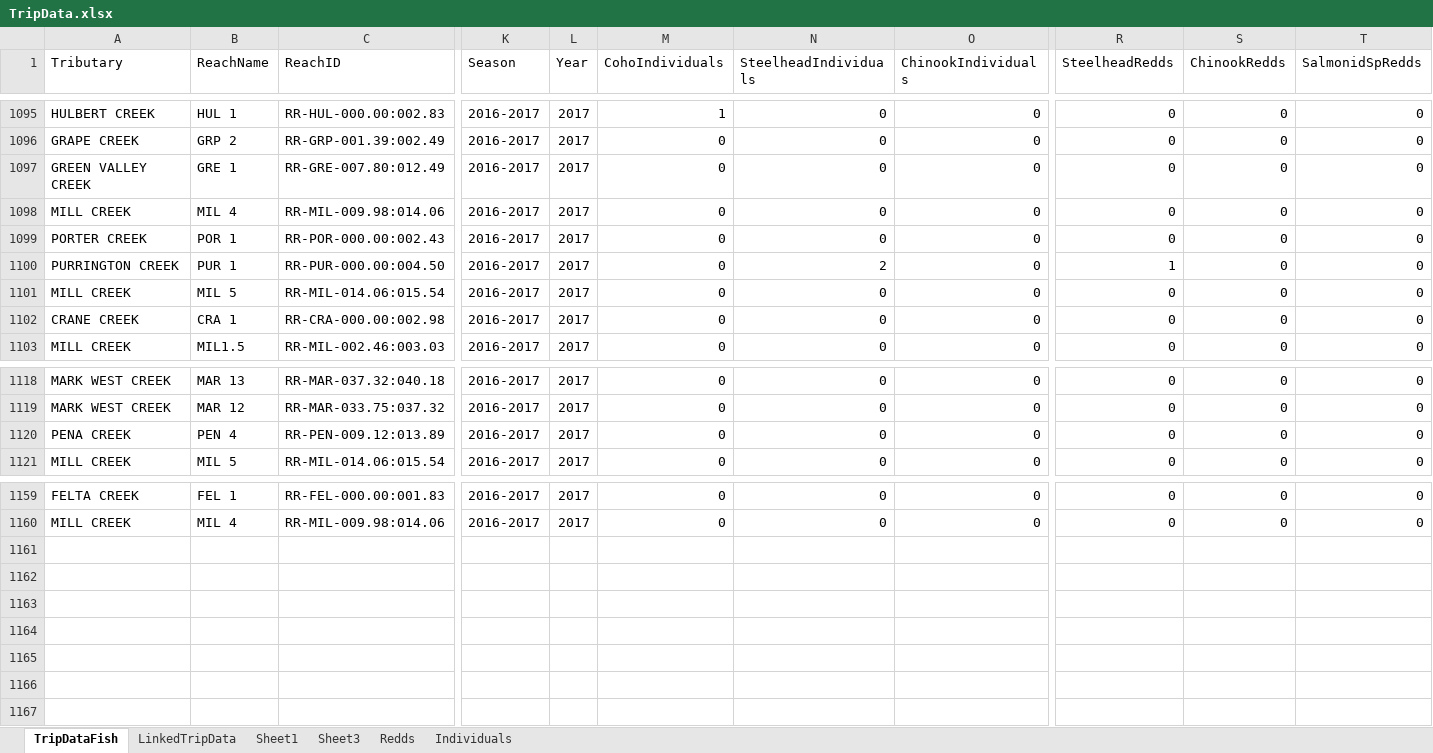
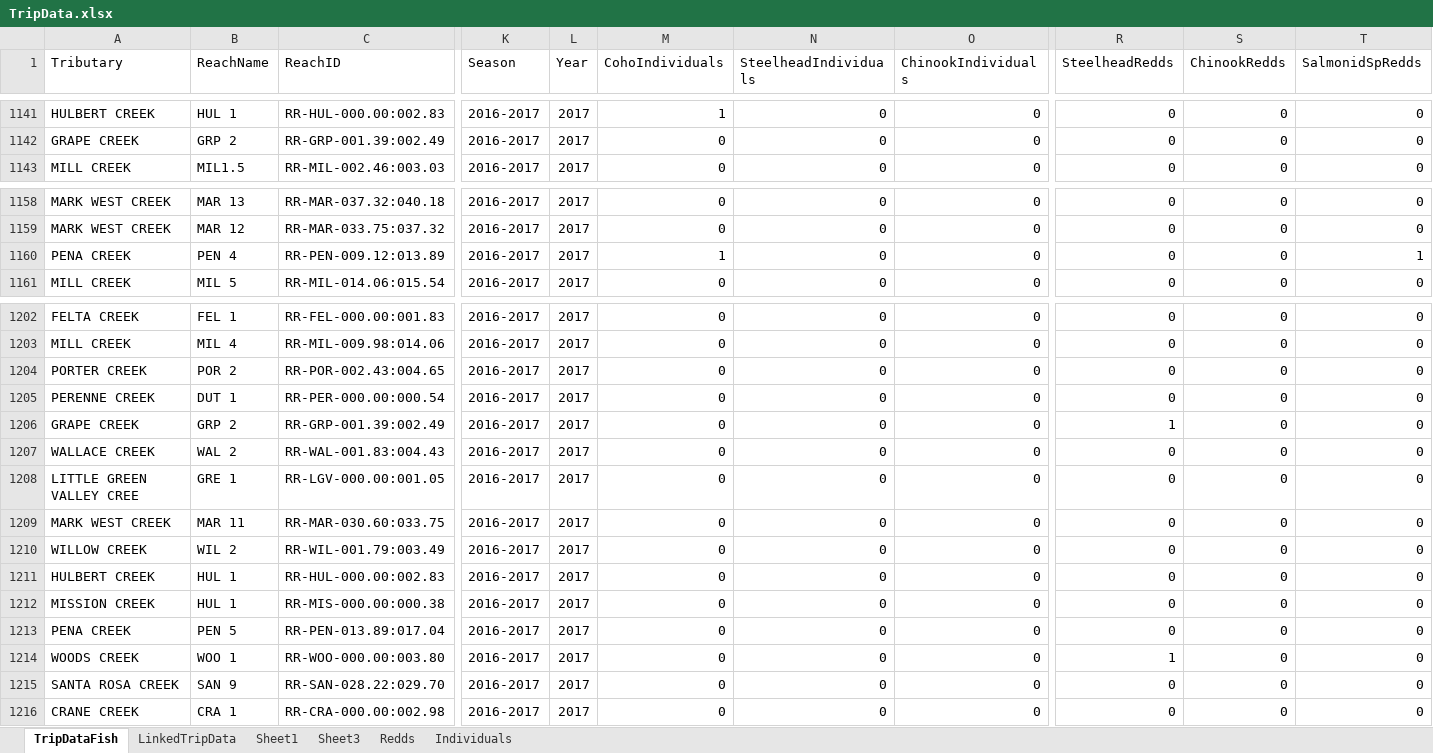
Before and after one commit to akmcclary/SpawnerSurvey, an Excel workbook: Surveyability_Web/TripData.xlsx, sheet TripDataFish, drawn as a sheet; only a part is shown, gaps mark what is left out; values as stored, in another font and other column widths than the file's, no borders; table styles not drawn; addresses are those after the commit; rows hold the shown columns only; the diff covers the shown part only; the diff names each change by its address in the sheet, - before the commit and + after, or states it on an @@ line.

```diff
--- a/Surveyability_Web/TripData.xlsx (sheet TripDataFish)
+++ b/Surveyability_Web/TripData.xlsx (sheet TripDataFish)
@@ row 1097 moved to row 1096: GREEN VALLEY CREEK @@
@@ row 1098 moved to row 1097: MILL CREEK @@
@@ row 1099 moved to row 1098: PORTER CREEK @@
@@ row 1100 moved to row 1099: PURRINGTON CREEK @@
@@ row 1101 moved to row 1100: MILL CREEK @@
@@ row 1102 moved to row 1101: CRANE CREEK @@
-M1160 (CohoIndividuals): 0
+M1160 (CohoIndividuals): 1
-T1160 (SalmonidSpRedds): 0
+T1160 (SalmonidSpRedds): 1
+row 1204: PORTER CREEK | POR 2 | RR-POR-002.43:004.65 | 2016-2017 | 2017 | 0 | 0 | 0 | 0 | 0 | 0
+row 1205: PERENNE CREEK | DUT 1 | RR-PER-000.00:000.54 | 2016-2017 | 2017 | 0 | 0 | 0 | 0 | 0 | 0
+row 1206: GRAPE CREEK | GRP 2 | RR-GRP-001.39:002.49 | 2016-2017 | 2017 | 0 | 0 | 0 | 1 | 0 | 0
+row 1207: WALLACE CREEK | WAL 2 | RR-WAL-001.83:004.43 | 2016-2017 | 2017 | 0 | 0 | 0 | 0 | 0 | 0
+row 1208: LITTLE GREEN VALLEY CREE | GRE 1 | RR-LGV-000.00:001.05 | 2016-2017 | 2017 | 0 | 0 | 0 | 0 | 0 | 0
+row 1209: MARK WEST CREEK | MAR 11 | RR-MAR-030.60:033.75 | 2016-2017 | 2017 | 0 | 0 | 0 | 0 | 0 | 0
+row 1210: WILLOW CREEK | WIL 2 | RR-WIL-001.79:003.49 | 2016-2017 | 2017 | 0 | 0 | 0 | 0 | 0 | 0
+row 1211: HULBERT CREEK | HUL 1 | RR-HUL-000.00:002.83 | 2016-2017 | 2017 | 0 | 0 | 0 | 0 | 0 | 0
+row 1212: MISSION CREEK | HUL 1 | RR-MIS-000.00:000.38 | 2016-2017 | 2017 | 0 | 0 | 0 | 0 | 0 | 0
+row 1213: PENA CREEK | PEN 5 | RR-PEN-013.89:017.04 | 2016-2017 | 2017 | 0 | 0 | 0 | 0 | 0 | 0
+row 1214: WOODS CREEK | WOO 1 | RR-WOO-000.00:003.80 | 2016-2017 | 2017 | 0 | 0 | 0 | 1 | 0 | 0
+row 1215: SANTA ROSA CREEK | SAN 9 | RR-SAN-028.22:029.70 | 2016-2017 | 2017 | 0 | 0 | 0 | 0 | 0 | 0
+row 1216: CRANE CREEK | CRA 1 | RR-CRA-000.00:002.98 | 2016-2017 | 2017 | 0 | 0 | 0 | 0 | 0 | 0
```
Also changed, not shown: 43 added rows and 427 moved rows elsewhere in this sheet, sheet Individuals, sheet LinkedTripData, sheet Redds, 6 other files.
